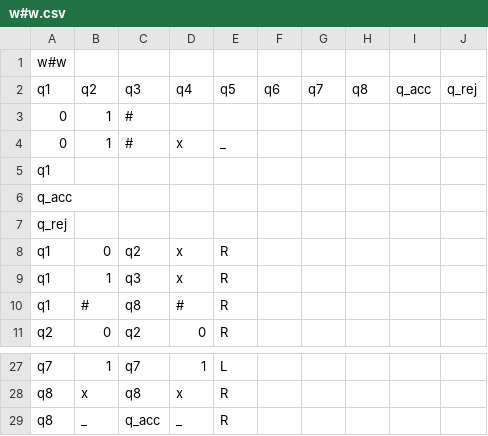
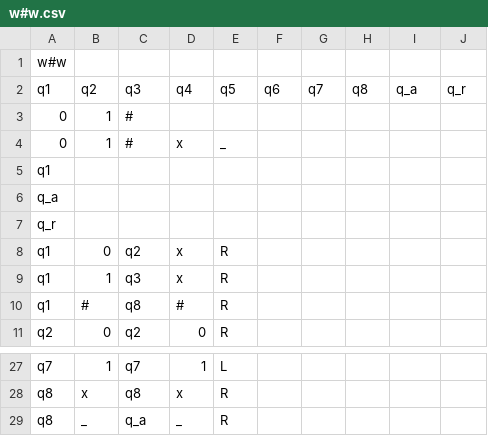
Before and after one commit to sadesco/traceTM_sco, a CSV file: w#w.csv, drawn as a sheet; only a part is shown, gaps mark what is left out.

```diff
--- a/w#w.csv
+++ b/w#w.csv
@@ -1,3 +1,3 @@
 w#w
-q1,q2,q3,q4,q5,q6,q7,q8,q_acc,q_rej
+q1,q2,q3,q4,q5,q6,q7,q8,q_a,q_r
 0,1,#
@@ -5,4 +5,4 @@ q1,q2,q3,q4,q5,q6,q7,q8,q_acc,q_rej
 q1
-q_acc
-q_rej
+q_a
+q_r
 q1,0,q2,x,R
@@ -28,2 +28,2 @@ q7,1,q7,1,L
 q8,x,q8,x,R
-q8,_,q_acc,_,R
+q8,_,q_a,_,R
```
Also changed, not shown: 9 other files.
